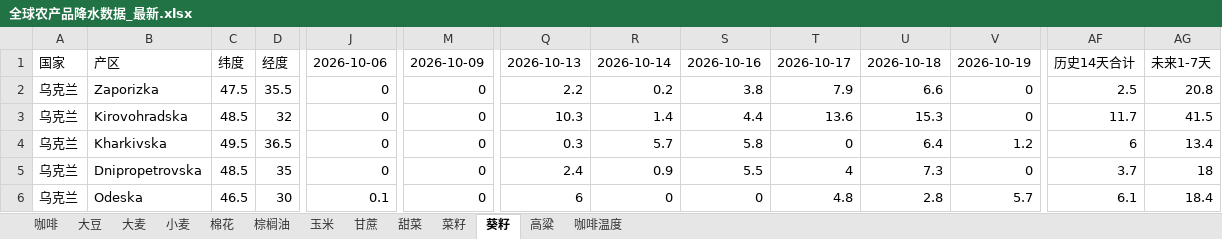
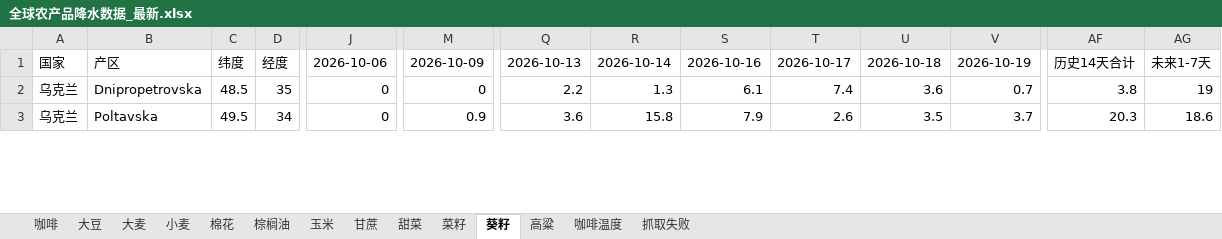
Before and after one commit to 2368846312-oss/ag-weather, an Excel workbook: 全球农产品降水数据_最新.xlsx, sheet 葵籽, drawn as a sheet; only a part is shown, gaps mark what is left out; values as stored, in another font and other column widths than the file's, no cell formats; removed rows and columns are numbered as before the commit, all else as after; rows hold the shown columns only; the diff covers the shown part only; the diff names each change by its address in the sheet, - before the commit and + after, or states it on an @@ line.

```diff
--- a/全球农产品降水数据_最新.xlsx (sheet 葵籽)
+++ b/全球农产品降水数据_最新.xlsx (sheet 葵籽)
+sheet tab: 抓取失败
-row 2: 乌克兰 | Zaporizka | 47.5 | 35.5 | 0 | 0 | 2.2 | 0.2 | 3.8 | 7.9 | 6.6 | 0 | 2.5 | 20.8
-row 3: 乌克兰 | Kirovohradska | 48.5 | 32 | 0 | 0 | 10.3 | 1.4 | 4.4 | 13.6 | 15.3 | 0 | 11.7 | 41.5
-row 4: 乌克兰 | Kharkivska | 49.5 | 36.5 | 0 | 0 | 0.3 | 5.7 | 5.8 | 0 | 6.4 | 1.2 | 6 | 13.4
-Q2: 2.4
+Q2: 2.2
-R2: 0.9
+R2: 1.3
-S2: 5.5
+S2: 6.1
-T2: 4
+T2: 7.4
-U2: 7.3
+U2: 3.6
-V2: 0
+V2: 0.7
-AF2: 3.7
+AF2: 3.8
-AG2: 18
+AG2: 19
-B3: Odeska
+B3: Poltavska
-C3: 46.5
+C3: 49.5
-D3: 30
+D3: 34
-J3: 0.1
+J3: 0
-M3: 0
+M3: 0.9
-Q3: 6
+Q3: 3.6
-R3: 0
+R3: 15.8
-S3: 0
+S3: 7.9
-T3: 4.8
+T3: 2.6
-U3: 2.8
+U3: 3.5
-V3: 5.7
+V3: 3.7
-AF3: 6.1
+AF3: 20.3
-AG3: 18.4
+AG3: 18.6
```
Also changed, not shown: 9 added rows, 6 removed rows and 216 edited cells elsewhere in this sheet, sheet 玉米, sheet 小麦, sheet 菜籽, sheet 咖啡温度, sheet 大豆, sheet 棕榈油, 6 more sheets, cell formats, VHI_Data/VHI_最近6周汇总.xlsx.
